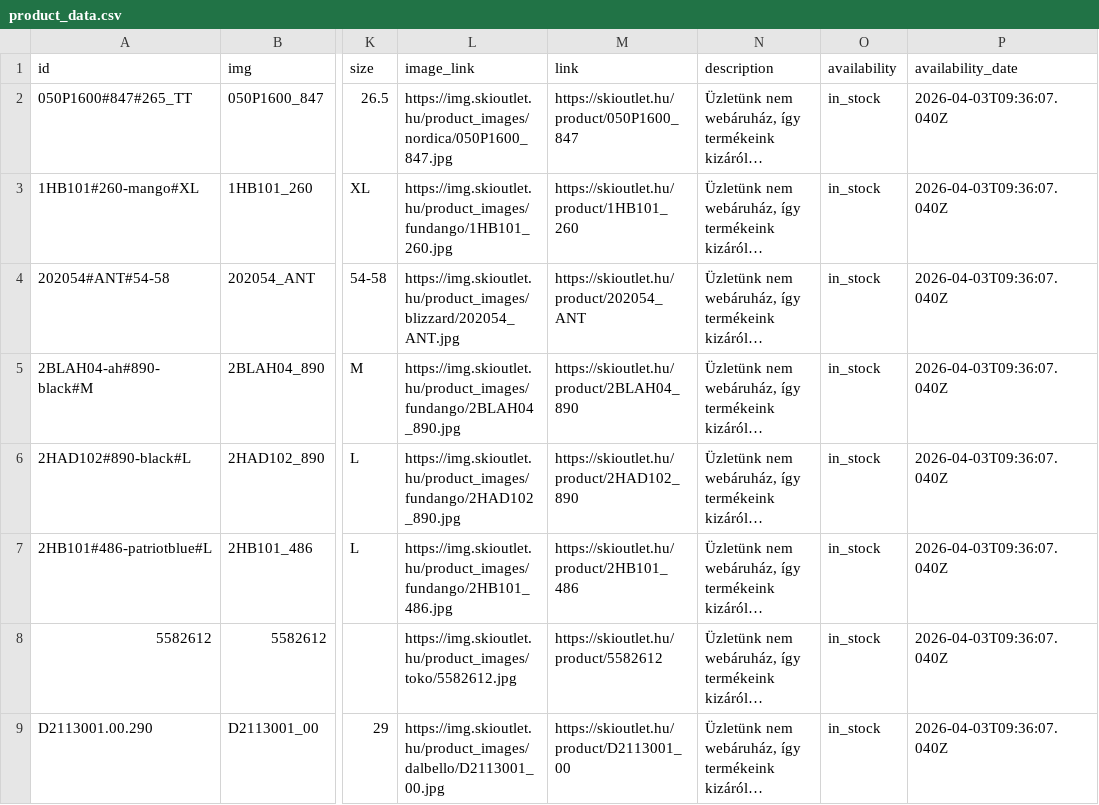
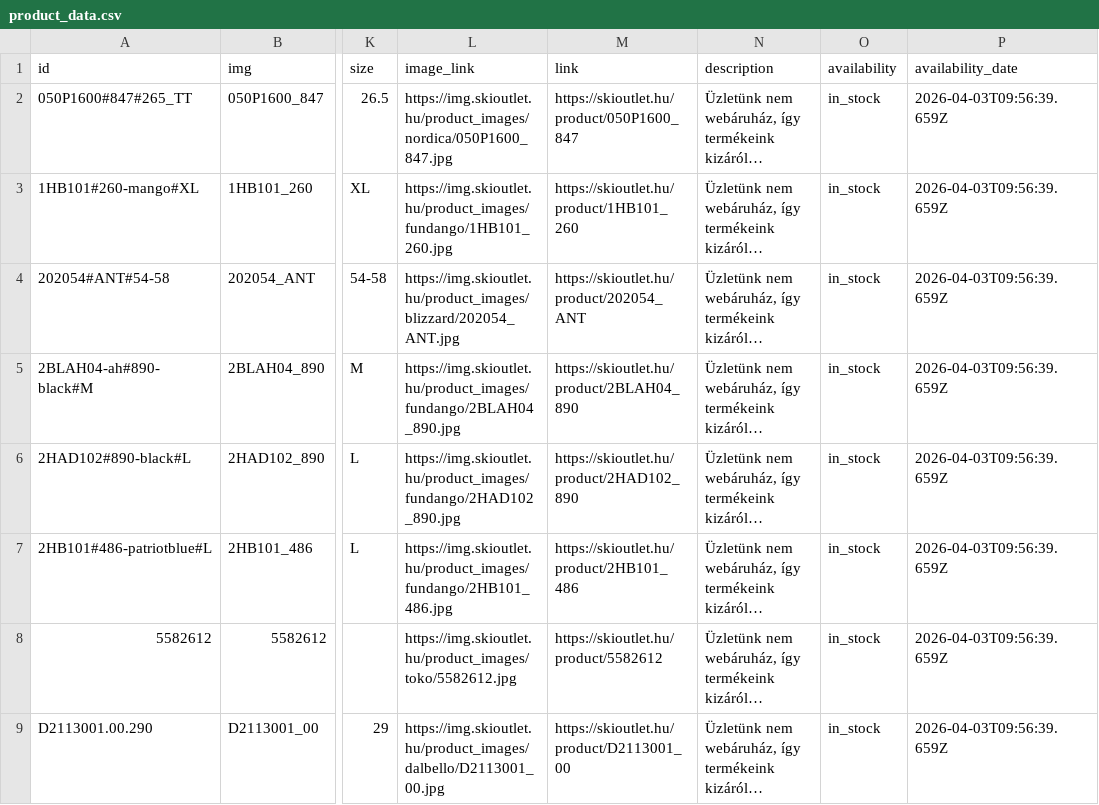
Before and after one commit to rizsoo/skioutlet_contentful, a CSV file: skioutlet_contentful/static/product_data.csv, drawn as a sheet; only a part is shown, gaps mark what is left out; long unchanged cells end in …; the diff names each change by its address in the sheet, - before the commit and + after, or states it on an @@ line.

```diff
--- a/skioutlet_contentful/static/product_data.csv
+++ b/skioutlet_contentful/static/product_data.csv
-P2:P9 (availability_date): 2026-04-03T09:36:07.040Z
+P2:P9 (availability_date): 2026-04-03T09:56:39.659Z
```
Also changed, not shown: 3 other files.
